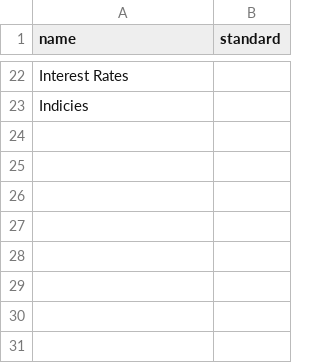
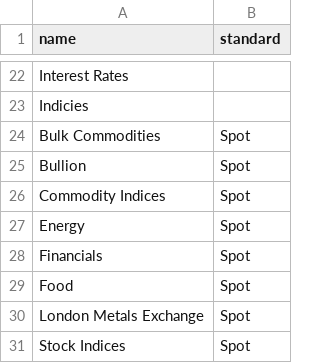
Before and after one commit to alesveselka/Q, a CSV file: data/norgate/group.csv, drawn as a sheet; only a part is shown, gaps mark what is left out.

Commit message:
Add spot/cash groups to 'groups' static data

```diff
--- a/data/norgate/group.csv
+++ b/data/norgate/group.csv
@@ -23 +23,9 @@ Interest Rates,
 Indicies,
+Bulk Commodities,Spot
+Bullion,Spot
+Commodity Indices,Spot
+Energy,Spot
+Financials,Spot
+Food,Spot
+London Metals Exchange,Spot
+Stock Indices,Spot
```
